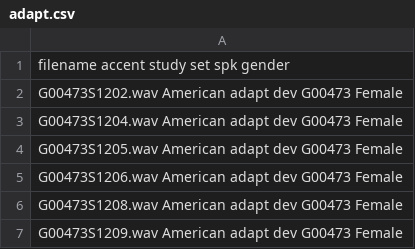
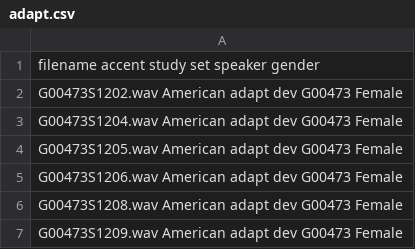
Before and after one commit to bootphon/ABX-accent, a CSV file: abx-accent/data/data_splits/adapt.csv, drawn as a sheet; only a part is shown.

```diff
--- a/abx-accent/data/data_splits/adapt.csv
+++ b/abx-accent/data/data_splits/adapt.csv
@@ -1,2 +1,2 @@
-filename           accent    study   set    spk     gender
+   filename        accent    study   set   speaker  gender
 G00473S1202.wav   American   adapt   dev   G00473   Female
```
Also changed, not shown: 62 other files.
